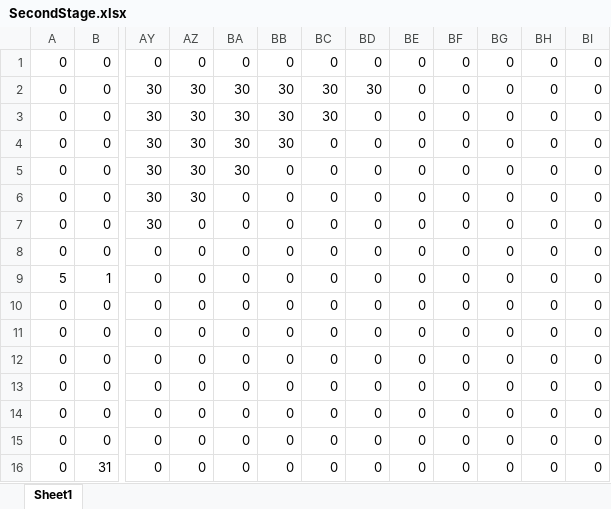
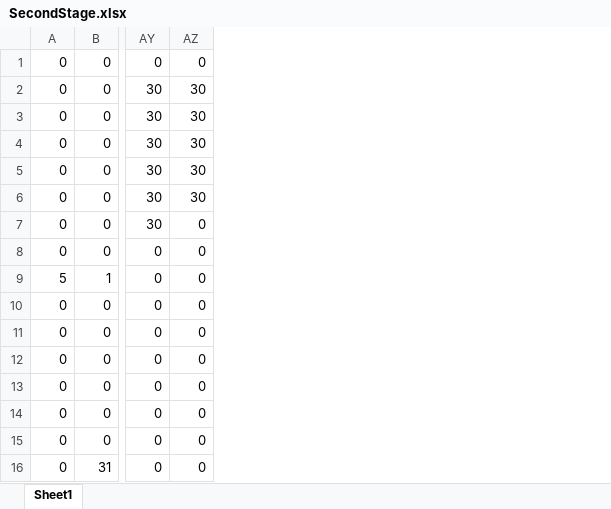
Before and after one commit to Miyuki0318/Poor-Railroad-Company, an Excel workbook: Excel/SecondStage.xlsx, sheet Sheet1, drawn as a sheet; only a part is shown, gaps mark what is left out; values as stored, in another font and other column widths than the file's, no borders; conditional formats not drawn; the diff names each change by its address in the sheet, - before the commit and + after, or states it on an @@ line.

```diff
--- a/Excel/SecondStage.xlsx (sheet Sheet1)
+++ b/Excel/SecondStage.xlsx (sheet Sheet1)
-column BA, rows 1-16: 0 | 30 | 30 | 30 | 30 | 0 | 0 | 0 | 0 | 0 | 0 | 0 | 0 | 0 | 0 | 0
-column BB, rows 1-16: 0 | 30 | 30 | 30 | 0 | 0 | 0 | 0 | 0 | 0 | 0 | 0 | 0 | 0 | 0 | 0
-column BC, rows 1-16: 0 | 30 | 30 | 0 | 0 | 0 | 0 | 0 | 0 | 0 | 0 | 0 | 0 | 0 | 0 | 0
-column BD, rows 1-16: 0 | 30 | 0 | 0 | 0 | 0 | 0 | 0 | 0 | 0 | 0 | 0 | 0 | 0 | 0 | 0
-column BE, rows 1-16: all 0
-column BF, rows 1-16: all 0
-column BG, rows 1-16: all 0
-column BH, rows 1-16: all 0
-column BI, rows 1-16: all 0
```
Also changed, not shown: Excel/SecondGround.xlsx, 2 other files.
